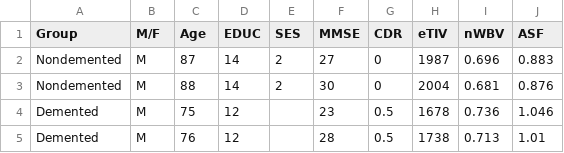
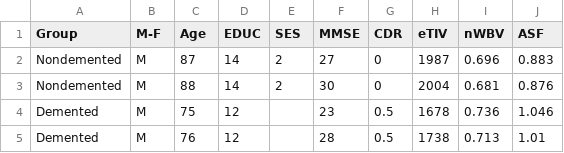
Before and after one commit to mateusmrsimoes/epi5717, a CSV file: alzheimer.csv, drawn as a sheet; only a part is shown.

Commit message:
Update alzheimer.csv

```diff
--- a/alzheimer.csv
+++ b/alzheimer.csv
@@ -1,2 +1,2 @@
-Group,M/F,Age,EDUC,SES,MMSE,CDR,eTIV,nWBV,ASF
+Group,M-F,Age,EDUC,SES,MMSE,CDR,eTIV,nWBV,ASF
 Nondemented,M,87,14,2,27,0,1987,0.696,0.883
```
